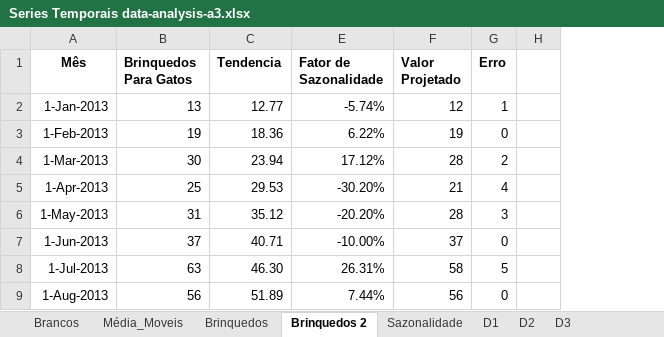
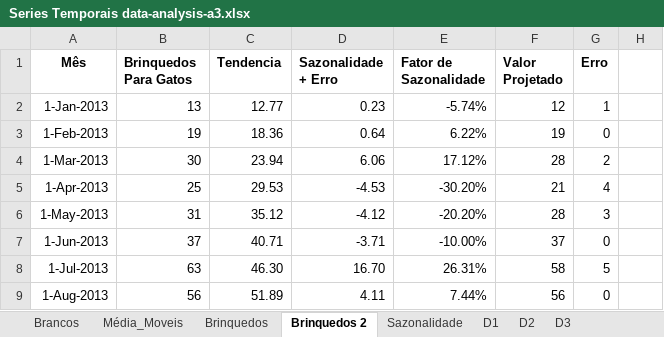
Before and after one commit to alexaugusto23/python_developer, an Excel workbook: Data Science Introdução a análise de series temporais/Series Temporais data-analysis-a3.xlsx, sheet Brinquedos 2, drawn as a sheet; only a part is shown; values as stored, in another font and other column widths than the file's, no borders; charts and pictures not drawn; the diff names each change by its address in the sheet, - before the commit and + after, or states it on an @@ line.

```diff
--- a/Data Science Introdução a análise de series temporais/Series Temporais data-analysis-a3.xlsx (sheet Brinquedos 2)
+++ b/Data Science Introdução a análise de series temporais/Series Temporais data-analysis-a3.xlsx (sheet Brinquedos 2)
@@ column D (Sazonalidade + Erro) unhidden, rows 2-9: 0.23 | 0.64 | 6.06 | -4.53 | -4.12 | -3.71 | 16.70 | 4.11 @@
```
Also changed, not shown: sheet D3, sheet Sazonalidade, charts or pictures, 2 other files.
